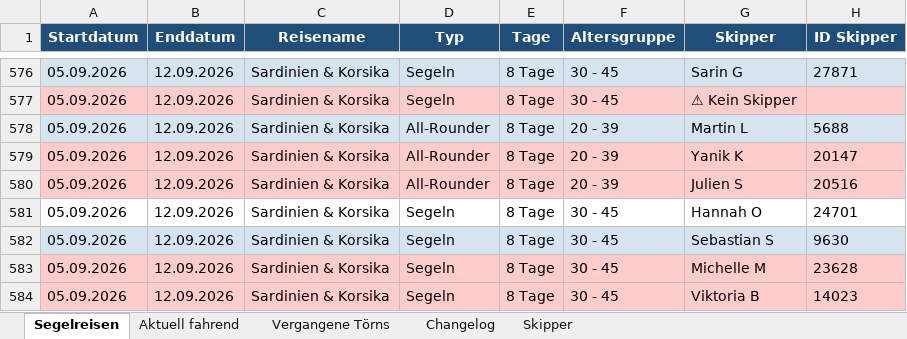
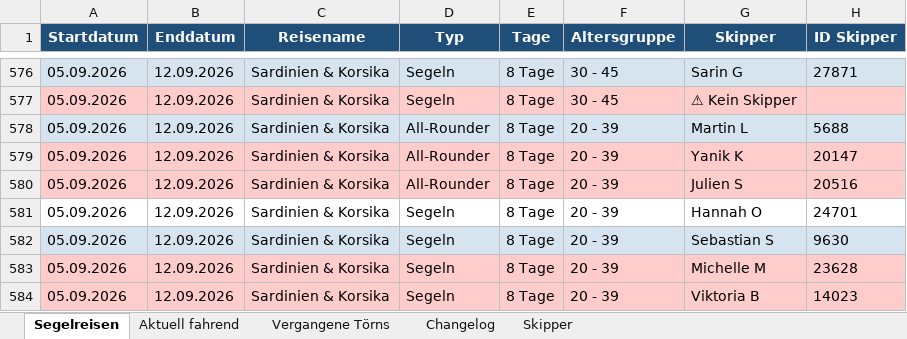
Before and after one commit to WolkeYachting/Skipperplan, an Excel workbook: skipperplan.xlsx, sheet Segelreisen, drawn as a sheet; only a part is shown, gaps mark what is left out; values as stored, in another font and other column widths than the file's, no borders; the diff covers the shown part only; the diff names each change by its address in the sheet, - before the commit and + after, or states it on an @@ line.

```diff
--- a/skipperplan.xlsx (sheet Segelreisen)
+++ b/skipperplan.xlsx (sheet Segelreisen)
-F581:F584 (Altersgruppe): 30 - 45
+F581:F584 (Altersgruppe): 20 - 39
```
Also changed, not shown: 104 edited cells and cell formats elsewhere in this sheet, sheet Aktuell fahrend, sheet Vergangene Törns, sheet Changelog.
